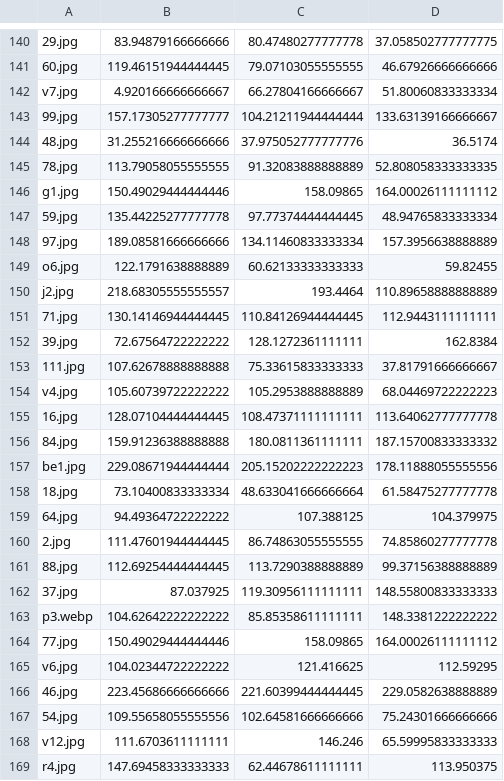
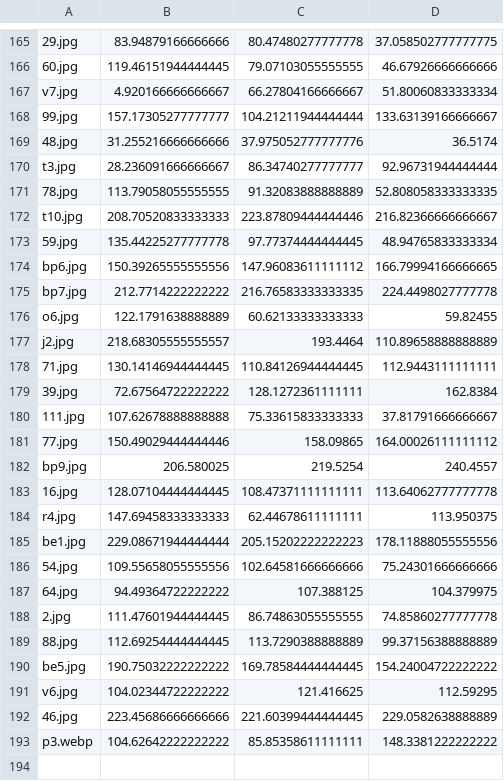
Before and after one commit to RadioGnu/decomposition-images, a CSV file: galerie/valeur_moyenne.csv, drawn as a sheet; only a part is shown, gaps mark what is left out; the diff covers the shown part only.

```diff
--- a/galerie/valeur_moyenne.csv
+++ b/galerie/valeur_moyenne.csv
@@ -144,6 +169,8 @@ v7.jpg,4.920166666666667,66.27804166666667,51.80060833333334
 48.jpg,31.255216666666666,37.975052777777776,36.5174
+t3.jpg,28.236091666666667,86.34740277777777,92.96731944444444
 78.jpg,113.79058055555555,91.32083888888889,52.808058333333335
-g1.jpg,150.49029444444446,158.09865,164.00026111111112
+t10.jpg,208.70520833333333,223.87809444444446,216.82366666666667
 59.jpg,135.44225277777778,97.77374444444445,48.94765833333334
-97.jpg,189.08581666666666,134.11460833333334,157.3956638888889
+bp6.jpg,150.39265555555556,147.96083611111112,166.79994166666665
+bp7.jpg,212.7714222222222,216.76583333333335,224.4498027777778
 o6.jpg,122.1791638888889,60.62133333333333,59.82455
@@ -153,7 +180,8 @@ j2.jpg,218.68305555555557,193.4464,110.89658888888889
 111.jpg,107.62678888888888,75.33615833333333,37.81791666666667
-v4.jpg,105.60739722222222,105.2953888888889,68.04469722222223
+77.jpg,150.49029444444446,158.09865,164.00026111111112
+bp9.jpg,206.580025,219.5254,240.4557
 16.jpg,128.07104444444445,108.47371111111111,113.64062777777778
-84.jpg,159.91236388888888,180.0811361111111,187.15700833333332
+r4.jpg,147.69458333333333,62.44678611111111,113.950375
 be1.jpg,229.08671944444444,205.15202222222223,178.11888055555556
-18.jpg,73.10400833333334,48.633041666666664,61.58475277777778
+54.jpg,109.55658055555556,102.64581666666666,75.24301666666666
 64.jpg,94.49364722222222,107.388125,104.379975
@@ -161,9 +189,5 @@ be1.jpg,229.08671944444444,205.15202222222223,178.11888055555556
 88.jpg,112.69254444444445,113.7290388888889,99.37156388888889
-37.jpg,87.037925,119.30956111111111,148.55800833333333
-p3.webp,104.62642222222222,85.85358611111111,148.3381222222222
-77.jpg,150.49029444444446,158.09865,164.00026111111112
+be5.jpg,190.75032222222222,169.78584444444445,154.24004722222222
 v6.jpg,104.02344722222222,121.416625,112.59295
 46.jpg,223.45686666666666,221.60399444444445,229.0582638888889
-54.jpg,109.55658055555556,102.64581666666666,75.24301666666666
-v12.jpg,111.6703611111111,146.246,65.59995833333333
-r4.jpg,147.69458333333333,62.44678611111111,113.950375
+p3.webp,104.62642222222222,85.85358611111111,148.3381222222222
```
Also changed, not shown: 26 added rows, 3 removed rows, 8 moved rows and 6 edited cells elsewhere in this file, 4 other files.
